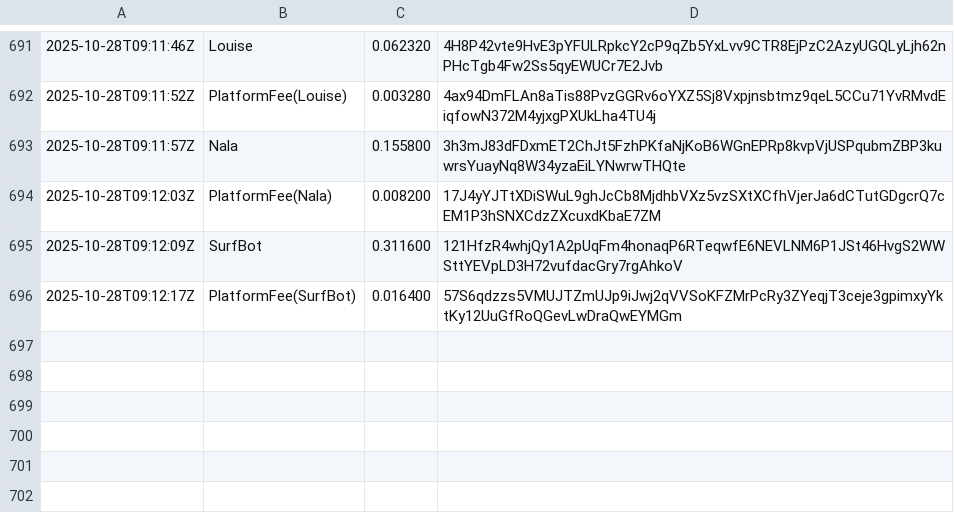
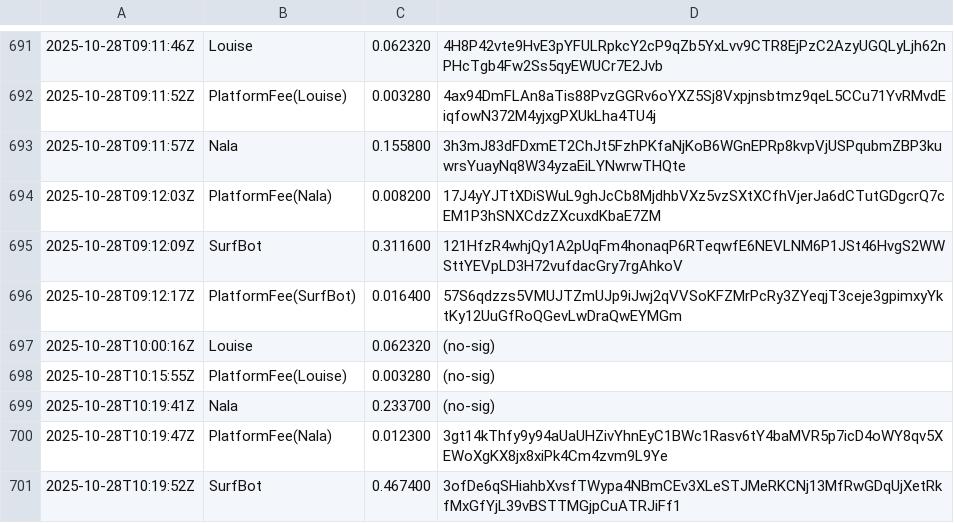
Before and after one commit to cryptoknit/goodwave-devnet-demo, a TSV file: docs/data/ledger.tsv, drawn as a sheet; only a part is shown, gaps mark what is left out.

Commit message:
auto: data update 2025-10-28T10:19:52Z

```diff
--- a/docs/data/ledger.tsv
+++ b/docs/data/ledger.tsv
@@ -696 +696,6 @@
 2025-10-28T09:12:17Z	PlatformFee(SurfBot)	0.016400	57S6qdzzs5VMUJTZmUJp9iJwj2qVVSoKFZMrPcRy3ZYeqjT3ceje3gpimxyYktKy12UuGfRoQGevLwDraQwEYMGm
+2025-10-28T10:00:16Z	Louise	0.062320	(no-sig)
+2025-10-28T10:15:55Z	PlatformFee(Louise)	0.003280	(no-sig)
+2025-10-28T10:19:41Z	Nala	0.233700	(no-sig)
+2025-10-28T10:19:47Z	PlatformFee(Nala)	0.012300	3gt14kThfy9y94aUaUHZivYhnEyC1BWc1Rasv6tY4baMVR5p7icD4oWY8qv5XEWoXgKX8jx8xiPk4Cm4zvm9L9Ye
+2025-10-28T10:19:52Z	SurfBot	0.467400	3ofDe6qSHiahbXvsfTWypa4NBmCEv3XLeSTJMeRKCNj13MfRwGDqUjXetRkfMxGfYjL39vBSTTMGjpCuATRJiFf1
```
Also changed, not shown: 1 other file.
